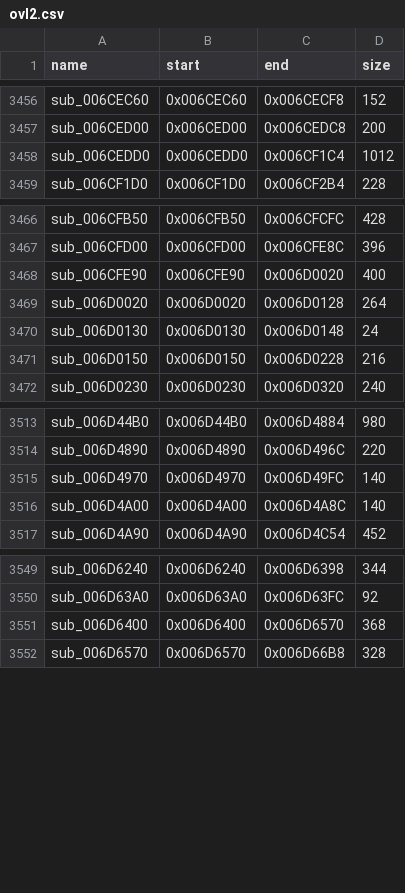
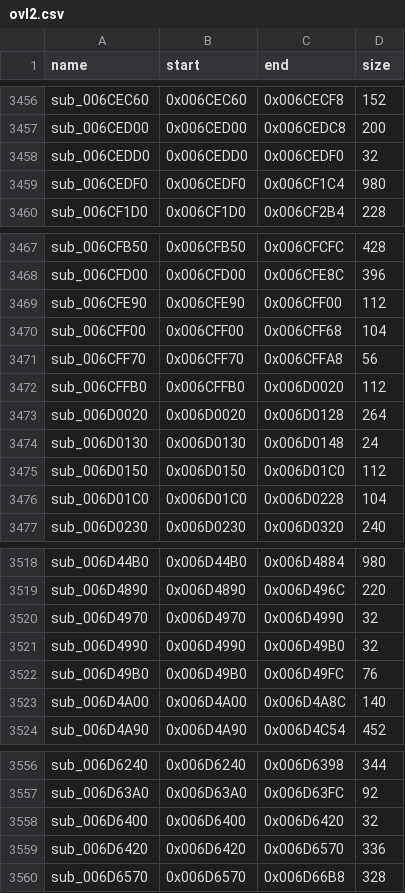
Before and after one commit to Ninjacornix/reo, a CSV file: recomp/config/file2/overlay_maps/ovl2.csv, drawn as a sheet; only a part is shown, gaps mark what is left out.

```diff
--- a/recomp/config/file2/overlay_maps/ovl2.csv
+++ b/recomp/config/file2/overlay_maps/ovl2.csv
@@ -3457,3 +3457,4 @@ sub_006CEC60,0x006CEC60,0x006CECF8,152
 sub_006CED00,0x006CED00,0x006CEDC8,200
-sub_006CEDD0,0x006CEDD0,0x006CF1C4,1012
+sub_006CEDD0,0x006CEDD0,0x006CEDF0,32
+sub_006CEDF0,0x006CEDF0,0x006CF1C4,980
 sub_006CF1D0,0x006CF1D0,0x006CF2B4,228
@@ -3467,6 +3468,10 @@ sub_006CFB50,0x006CFB50,0x006CFCFC,428
 sub_006CFD00,0x006CFD00,0x006CFE8C,396
-sub_006CFE90,0x006CFE90,0x006D0020,400
+sub_006CFE90,0x006CFE90,0x006CFF00,112
+sub_006CFF00,0x006CFF00,0x006CFF68,104
+sub_006CFF70,0x006CFF70,0x006CFFA8,56
+sub_006CFFB0,0x006CFFB0,0x006D0020,112
 sub_006D0020,0x006D0020,0x006D0128,264
 sub_006D0130,0x006D0130,0x006D0148,24
-sub_006D0150,0x006D0150,0x006D0228,216
+sub_006D0150,0x006D0150,0x006D01C0,112
+sub_006D01C0,0x006D01C0,0x006D0228,104
 sub_006D0230,0x006D0230,0x006D0320,240
@@ -3514,3 +3519,5 @@ sub_006D44B0,0x006D44B0,0x006D4884,980
 sub_006D4890,0x006D4890,0x006D496C,220
-sub_006D4970,0x006D4970,0x006D49FC,140
+sub_006D4970,0x006D4970,0x006D4990,32
+sub_006D4990,0x006D4990,0x006D49B0,32
+sub_006D49B0,0x006D49B0,0x006D49FC,76
 sub_006D4A00,0x006D4A00,0x006D4A8C,140
@@ -3550,3 +3557,4 @@ sub_006D6240,0x006D6240,0x006D6398,344
 sub_006D63A0,0x006D63A0,0x006D63FC,92
-sub_006D6400,0x006D6400,0x006D6570,368
+sub_006D6400,0x006D6400,0x006D6420,32
+sub_006D6420,0x006D6420,0x006D6570,336
 sub_006D6570,0x006D6570,0x006D66B8,328
```
Also changed, not shown: recomp/config/file2/overlay_maps/ovl8.csv, 54 other files.
